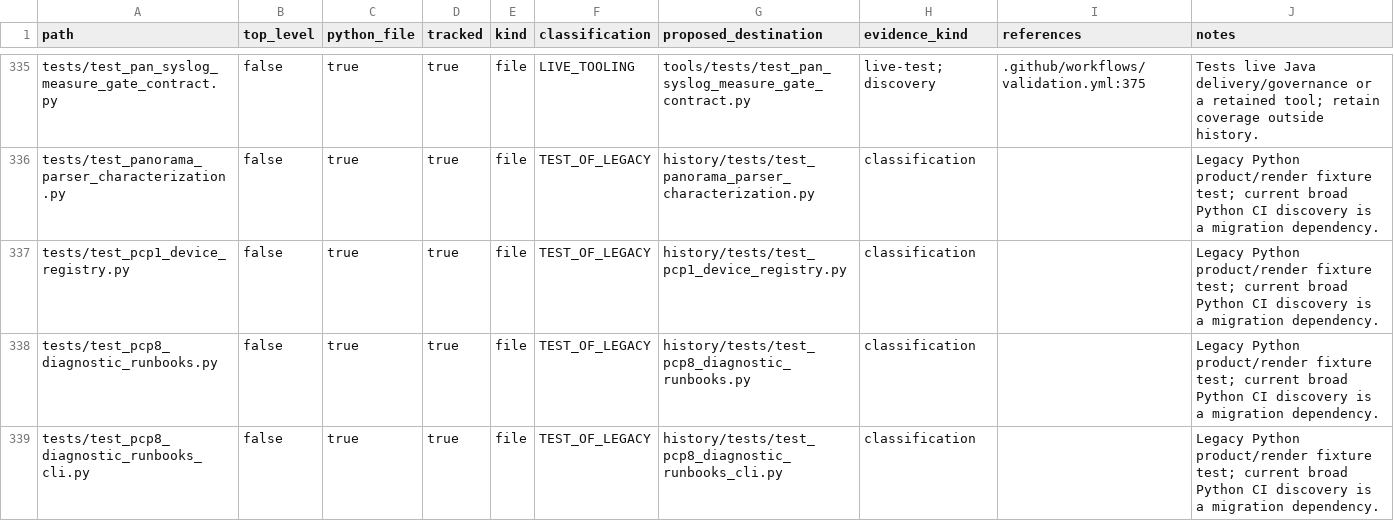
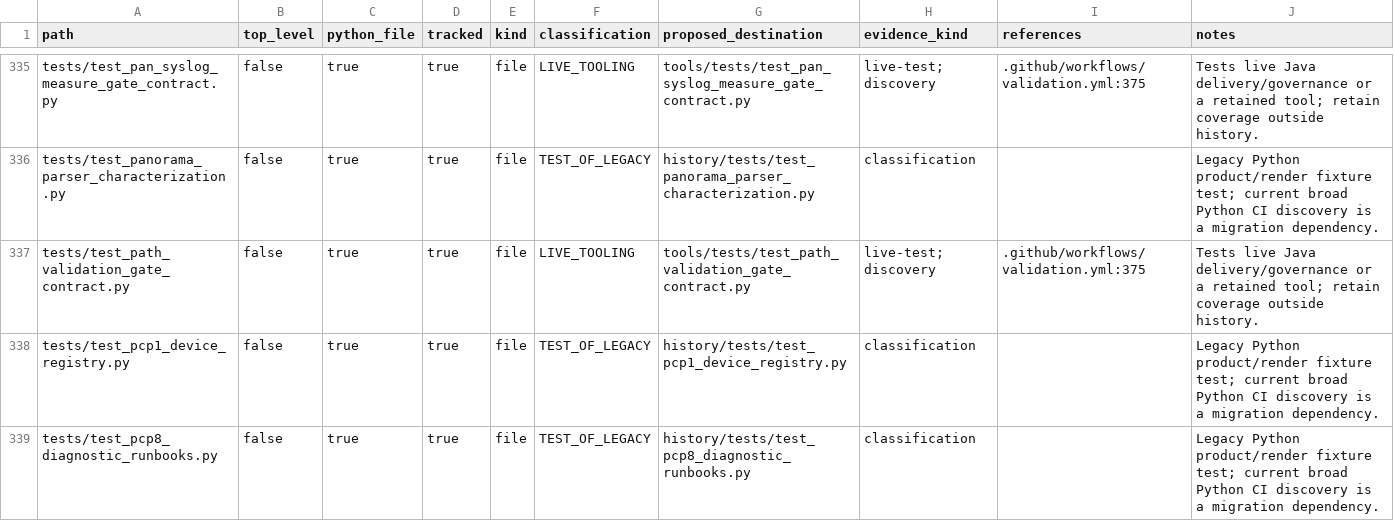
Before and after one commit to ozandurmus/neXus, a CSV file: docs/repo_inventory.csv, drawn as a sheet; only a part is shown, gaps mark what is left out; the shorter side is filled out with more unchanged rows.

```diff
--- a/docs/repo_inventory.csv
+++ b/docs/repo_inventory.csv
@@ -336,2 +336,3 @@ tests/test_pan_syslog_measure_gate_contract.py,false,true,true,file,LIVE_TOOLING
 tests/test_panorama_parser_characterization.py,false,true,true,file,TEST_OF_LEGACY,history/tests/test_panorama_parser_characterization.py,classification,,Legacy Python product/render fixture test; current broad Python CI discovery is a migration dependency.
+tests/test_path_validation_gate_contract.py,false,true,true,file,LIVE_TOOLING,tools/tests/test_path_validation_gate_contract.py,live-test; discovery,.github/workflows/validation.yml:375,Tests live Java delivery/governance or a retained tool; retain coverage outside history.
 tests/test_pcp1_device_registry.py,false,true,true,file,TEST_OF_LEGACY,history/tests/test_pcp1_device_registry.py,classification,,Legacy Python product/render fixture test; current broad Python CI discovery is a migration dependency.
```
